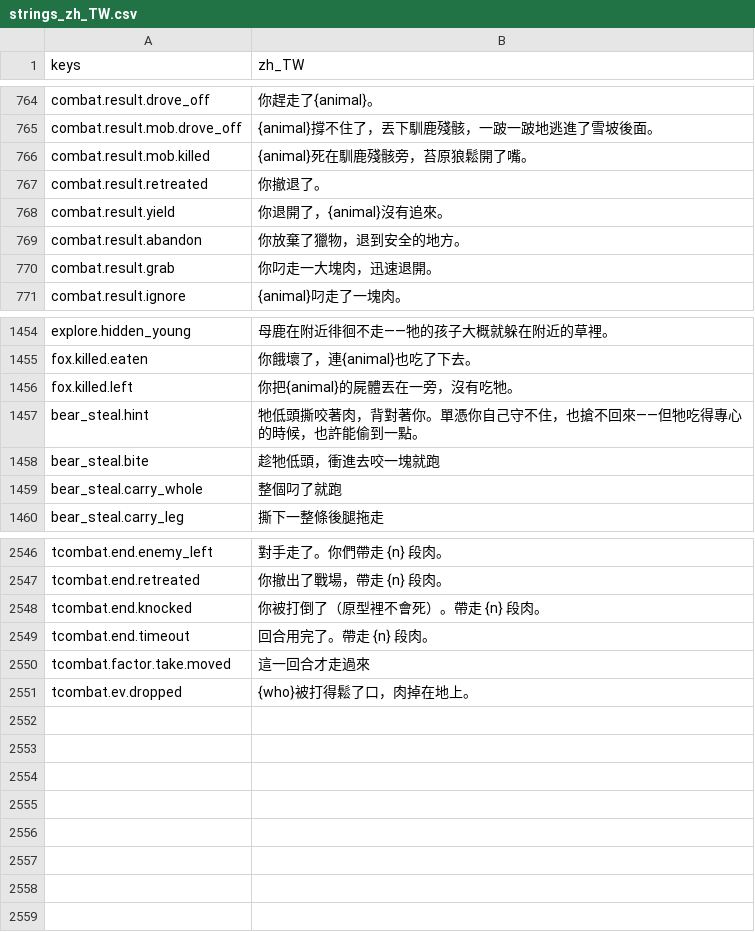
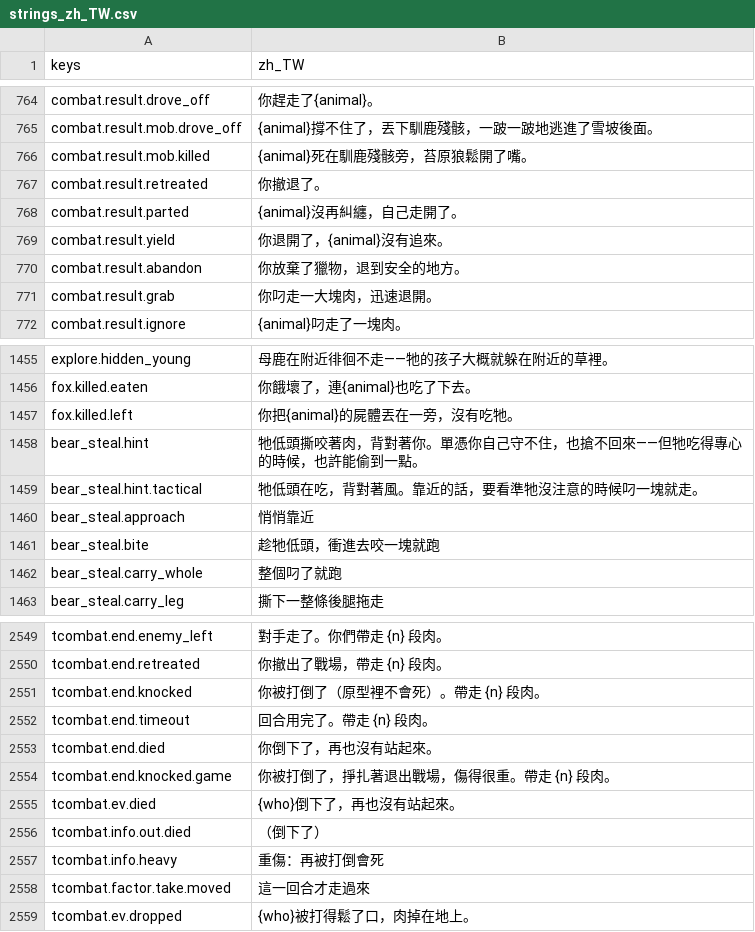
Before and after one commit to gigd123/wolf-life, a CSV file: localization/strings_zh_TW.csv, drawn as a sheet; only a part is shown, gaps mark what is left out; the diff names each change by its address in the sheet, - before the commit and + after, or states it on an @@ line.

```diff
--- a/localization/strings_zh_TW.csv
+++ b/localization/strings_zh_TW.csv
+row 768: combat.result.parted | {animal}沒再糾纏，自己走開了。
+row 1459: bear_steal.hint.tactical | 牠低頭在吃，背對著風。靠近的話，要看準牠沒注意的時候叼一塊就走。
+row 1460: bear_steal.approach | 悄悄靠近
+row 2553: tcombat.end.died | 你倒下了，再也沒有站起來。
+row 2554: tcombat.end.knocked.game | 你被打倒了，掙扎著退出戰場，傷得很重。帶走 {n} 段肉。
+row 2555: tcombat.ev.died | {who}倒下了，再也沒有站起來。
+row 2556: tcombat.info.out.died | （倒下了）
+row 2557: tcombat.info.heavy | 重傷：再被打倒會死
```
Also changed, not shown: 11 other files.
